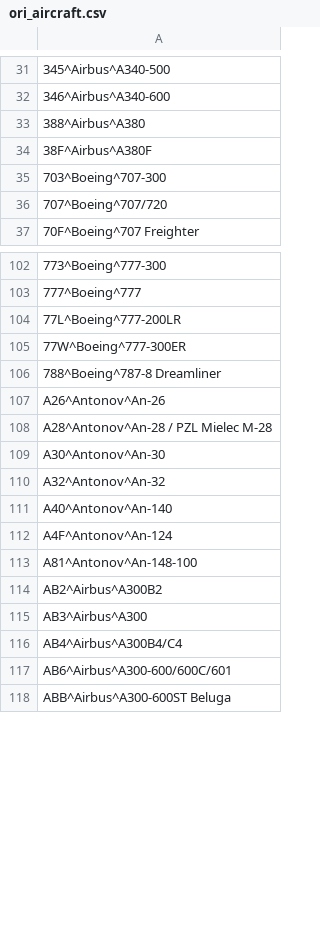
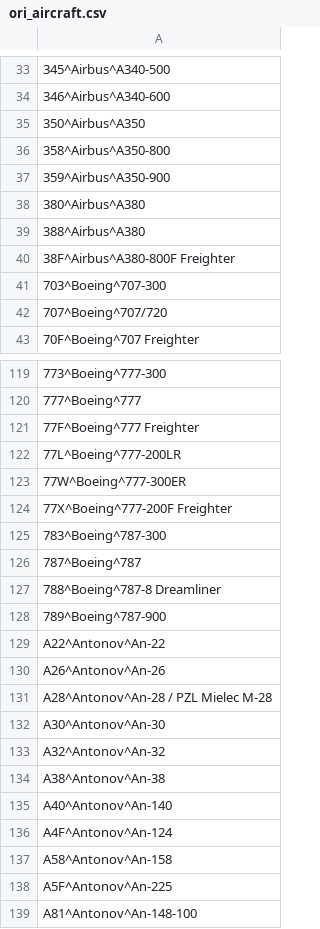
Before and after one commit to opentraveldata/geobases, a CSV file: GeoBases/DataSources/Aircraft/ori_aircraft.csv, drawn as a sheet; only a part is shown, gaps mark what is left out; the shorter side is filled out with more unchanged rows; addresses are those after the commit; the diff covers the shown part only; the diff names each change by its address in the sheet, - before the commit and + after, or states it on an @@ line.

```diff
--- a/GeoBases/DataSources/Aircraft/ori_aircraft.csv
+++ b/GeoBases/DataSources/Aircraft/ori_aircraft.csv
+row 35: 350^Airbus^A350
+row 36: 358^Airbus^A350-800
+row 37: 359^Airbus^A350-900
+row 38: 380^Airbus^A380
-A40: 38F^Airbus^A380F
+A40: 38F^Airbus^A380-800F Freighter
+row 121: 77F^Boeing^777 Freighter
+row 124: 77X^Boeing^777-200F Freighter
+row 125: 783^Boeing^787-300
+row 126: 787^Boeing^787
+row 128: 789^Boeing^787-900
+row 129: A22^Antonov^An-22
+row 134: A38^Antonov^An-38
+row 137: A58^Antonov^An-158
+row 138: A5F^Antonov^An-225
```
Also changed, not shown: 39 added rows, 1 removed row and 13 edited cells elsewhere in this file, 1 other file.
